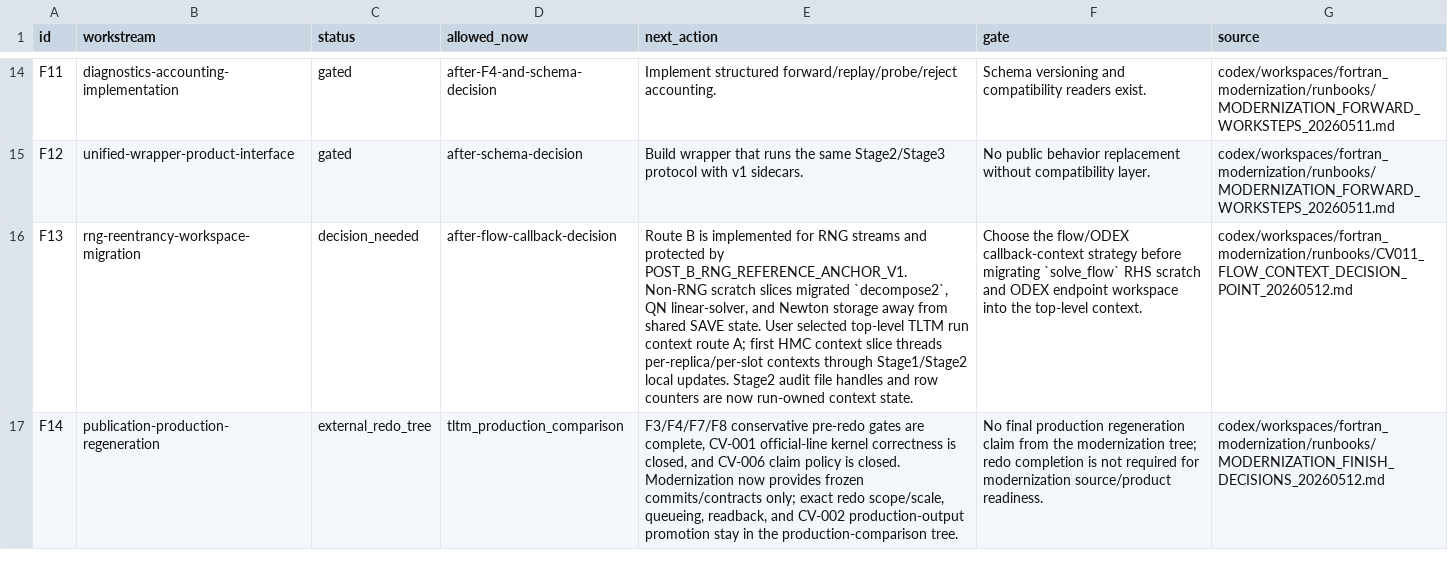
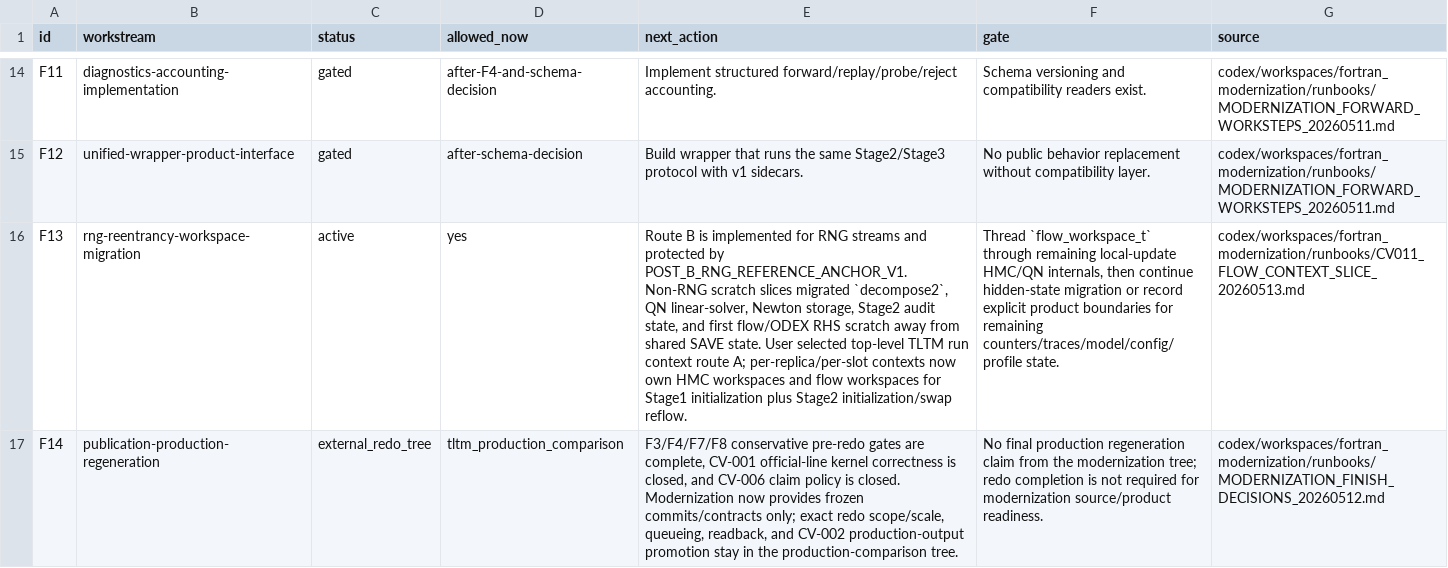
Before and after one commit to C-Y-Chou/generalized-thimble-hmc, a TSV file: codex/workspaces/fortran_modernization/state/OPEN_ITEMS.tsv, drawn as a sheet; only a part is shown, gaps mark what is left out; the diff names each change by its address in the sheet, - before the commit and + after, or states it on an @@ line.

Commit message:
Migrate flow RHS scratch into context

```diff
--- a/codex/workspaces/fortran_modernization/state/OPEN_ITEMS.tsv
+++ b/codex/workspaces/fortran_modernization/state/OPEN_ITEMS.tsv
-C16 (status): decision_needed
+C16 (status): active
-D16 (allowed_now): after-flow-callback-decision
+D16 (allowed_now): yes
-E16 (next_action): …QN linear-solver, and Newton storage away from shared SAVE state. User selected top-level TLTM run context route A; first HMC context slice threads per-replica/per-slot contexts through Stage1/Stage2 local updates. Stage2 audit file handles and row counters are now run-owned context state.
+E16 (next_action): …QN linear-solver, Newton storage, Stage2 audit state, and first flow/ODEX RHS scratch away from shared SAVE state. User selected top-level TLTM run context route A; per-replica/per-slot contexts now own HMC workspaces and flow workspaces for Stage1 initialization plus Stage2 initialization/swap reflow.
-F16 (gate): Choose the flow/ODEX callback-context strategy before migrating `solve_flow` RHS scratch and ODEX endpoint workspace into the top-level context.
+F16 (gate): Thread `flow_workspace_t` through remaining local-update HMC/QN internals, then continue hidden-state migration or record explicit product boundaries for remaining counters/traces/model/config/profile state.
-G16 (source): codex/workspaces/fortran_modernization/runbooks/CV011_FLOW_CONTEXT_DECISION_POINT_20260512.md
+G16 (source): codex/workspaces/fortran_modernization/runbooks/CV011_FLOW_CONTEXT_SLICE_20260513.md
```
Also changed, not shown: 13 other files.
